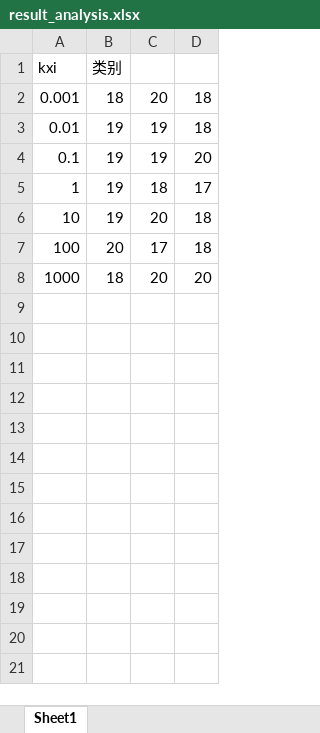
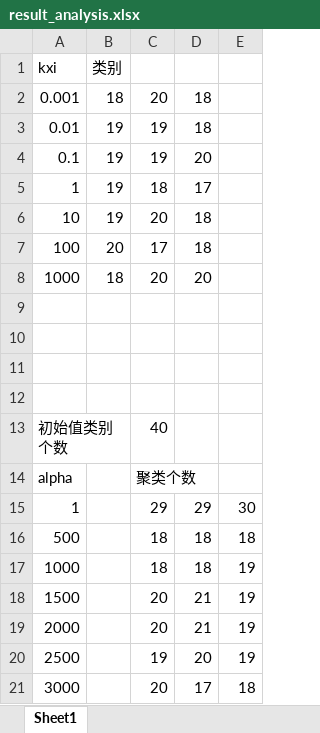
Before and after one commit to simayuhe/HDDCRP_V4, an Excel workbook: AddForSupplymentOfSMDHDPHMM/numofclusterVSalpha/result_analysis.xlsx, sheet Sheet1, drawn as a sheet; values as stored, in another font and other column widths than the file's, no borders; the diff names each change by its address in the sheet, - before the commit and + after, or states it on an @@ line.

Commit message:
add for supplyment result analysis of alpha

```diff
--- a/AddForSupplymentOfSMDHDPHMM/numofclusterVSalpha/result_analysis.xlsx (sheet Sheet1)
+++ b/AddForSupplymentOfSMDHDPHMM/numofclusterVSalpha/result_analysis.xlsx (sheet Sheet1)
+column E, empty
+row 9: (empty)
+row 10: (empty)
+row 11: (empty)
+row 12: (empty)
+row 13: 初始值类别个数 |  | 40
+row 14: alpha |  | 聚类个数
+row 15: 1 |  | 29 | 29 | 30
+row 16: 500 |  | 18 | 18 | 18
+row 17: 1000 |  | 18 | 18 | 19
+row 18: 1500 |  | 20 | 21 | 19
+row 19: 2000 |  | 20 | 21 | 19
+row 20: 2500 |  | 19 | 20 | 19
+row 21: 3000 |  | 20 | 17 | 18
```
